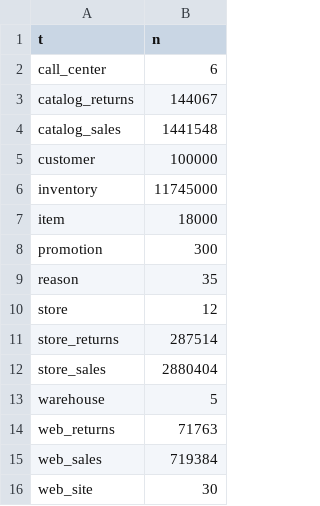
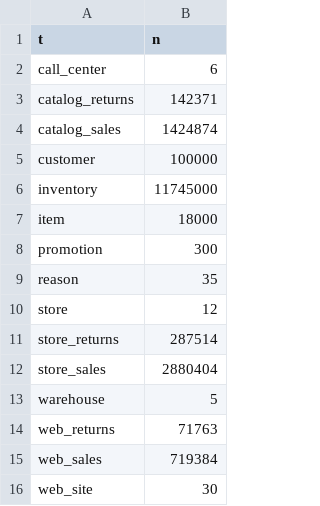
Before and after one commit to Collite/hartland, a CSV file: data/recon/results/r00_rowcounts.csv, drawn as a sheet.

```diff
--- a/data/recon/results/r00_rowcounts.csv
+++ b/data/recon/results/r00_rowcounts.csv
@@ -2,4 +2,4 @@ t,n
 call_center,6
-catalog_returns,144067
-catalog_sales,1441548
+catalog_returns,142371
+catalog_sales,1424874
 customer,100000
```
Also changed, not shown: data/recon/results/r01_channel_year.csv, data/recon/results/r02_channel_month.csv, 21 other files.
